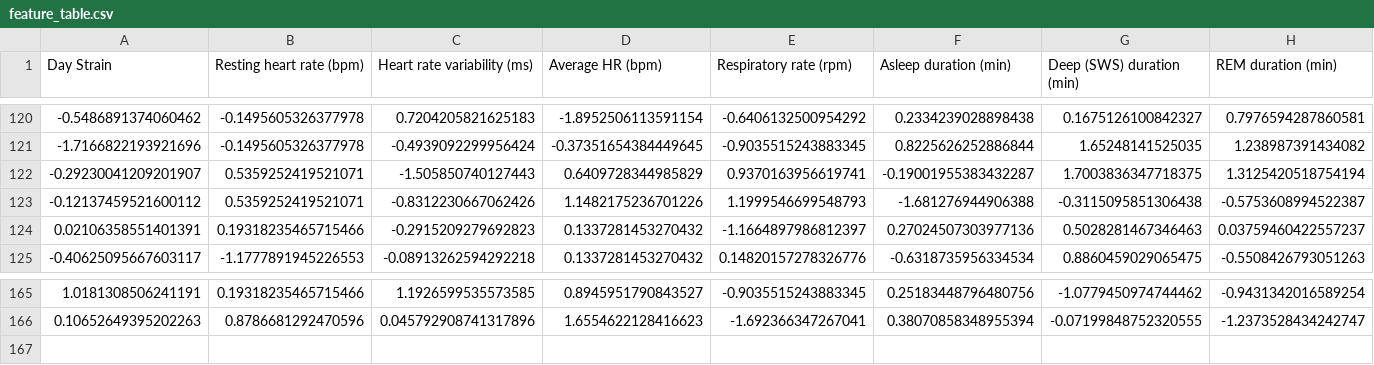
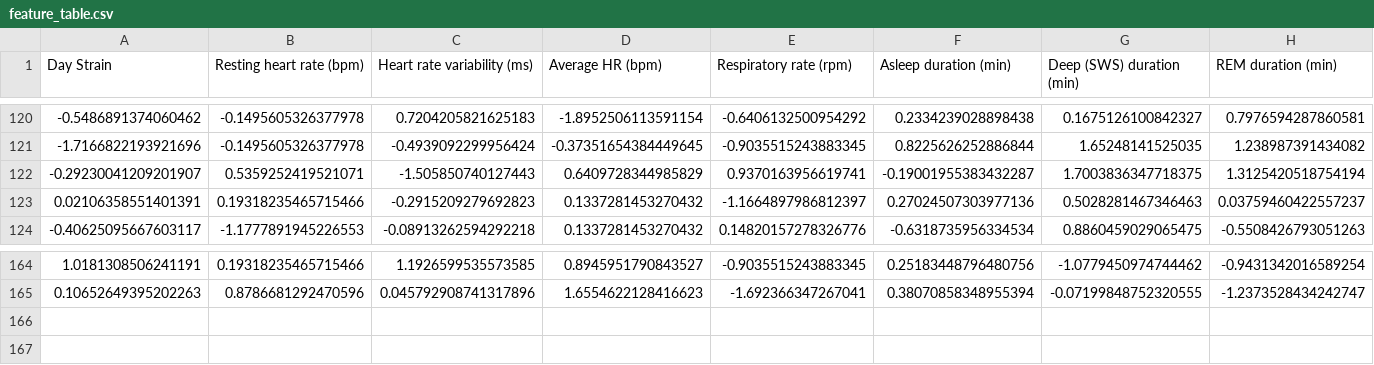
Before and after one commit to mawlodarski/whoop_recovery_predictor, a CSV file: data/feature_table.csv, drawn as a sheet; only a part is shown, gaps mark what is left out; rows hold the shown columns only; the diff names each change by its address in the sheet, - before the commit and + after, or states it on an @@ line.

Commit message:
fixed misisng values introduced during standardization scaling

```diff
--- a/data/feature_table.csv
+++ b/data/feature_table.csv
-row 123: -0.12137459521600112 | 0.5359252419521071 | -0.8312230667062426 | 1.1482175236701226 | 1.1999546699548793 | -1.681276944906388 | -0.3115095851306438 | -0.5753608994522387
-row 167: (empty)
```
Also changed, not shown: 4 other files.
